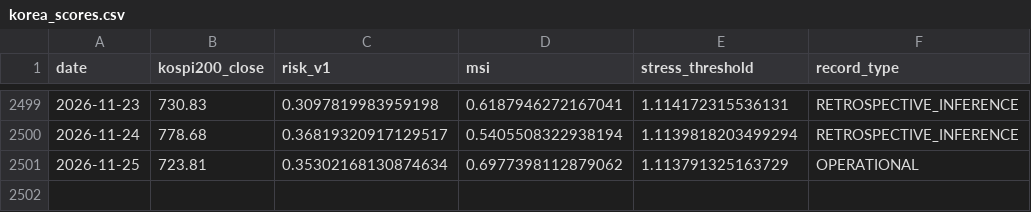
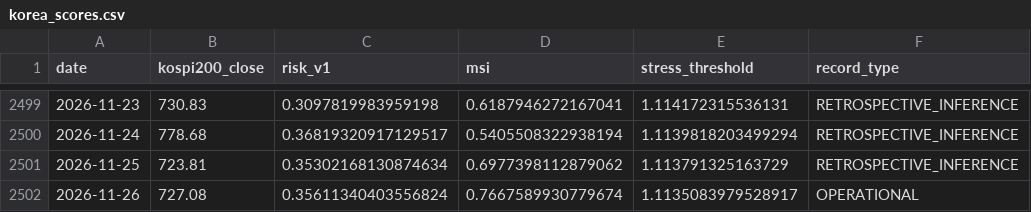
Before and after one commit to JM973279/market-portfolio-risk-signals-intelligence, a CSV file: data/input/korea_scores.csv, drawn as a sheet; only a part is shown, gaps mark what is left out.

```diff
--- a/data/input/korea_scores.csv
+++ b/data/input/korea_scores.csv
@@ -2500,2 +2500,3 @@ date,kospi200_close,risk_v1,msi,stress_threshold,record_type
 2026-11-24,778.68,0.36819320917129517,0.5405508322938194,1.1139818203499294,RETROSPECTIVE_INFERENCE
-2026-11-25,723.81,0.35302168130874634,0.6977398112879062,1.113791325163729,OPERATIONAL
+2026-11-25,723.81,0.35302168130874634,0.6977398112879062,1.113791325163729,RETROSPECTIVE_INFERENCE
+2026-11-26,727.08,0.35611340403556824,0.7667589930779674,1.1135083979528917,OPERATIONAL
```
Also changed, not shown: 10 other files.
